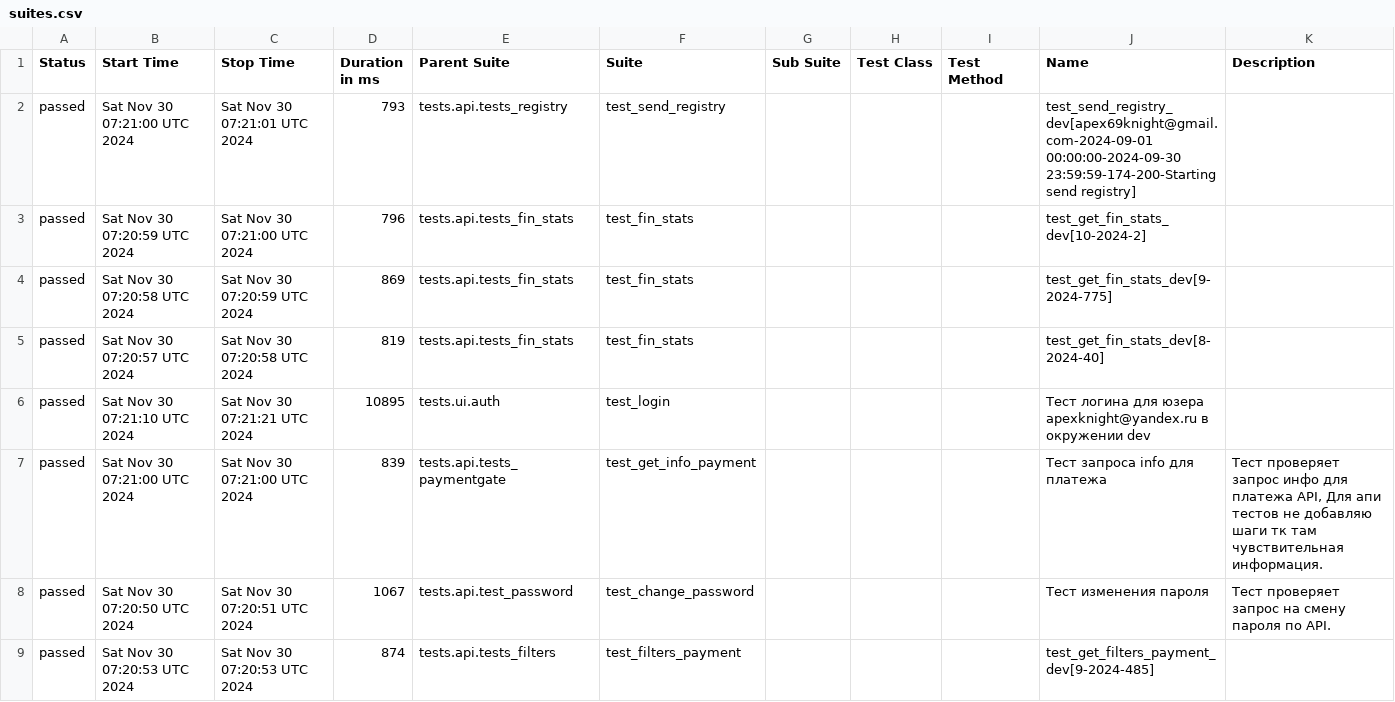
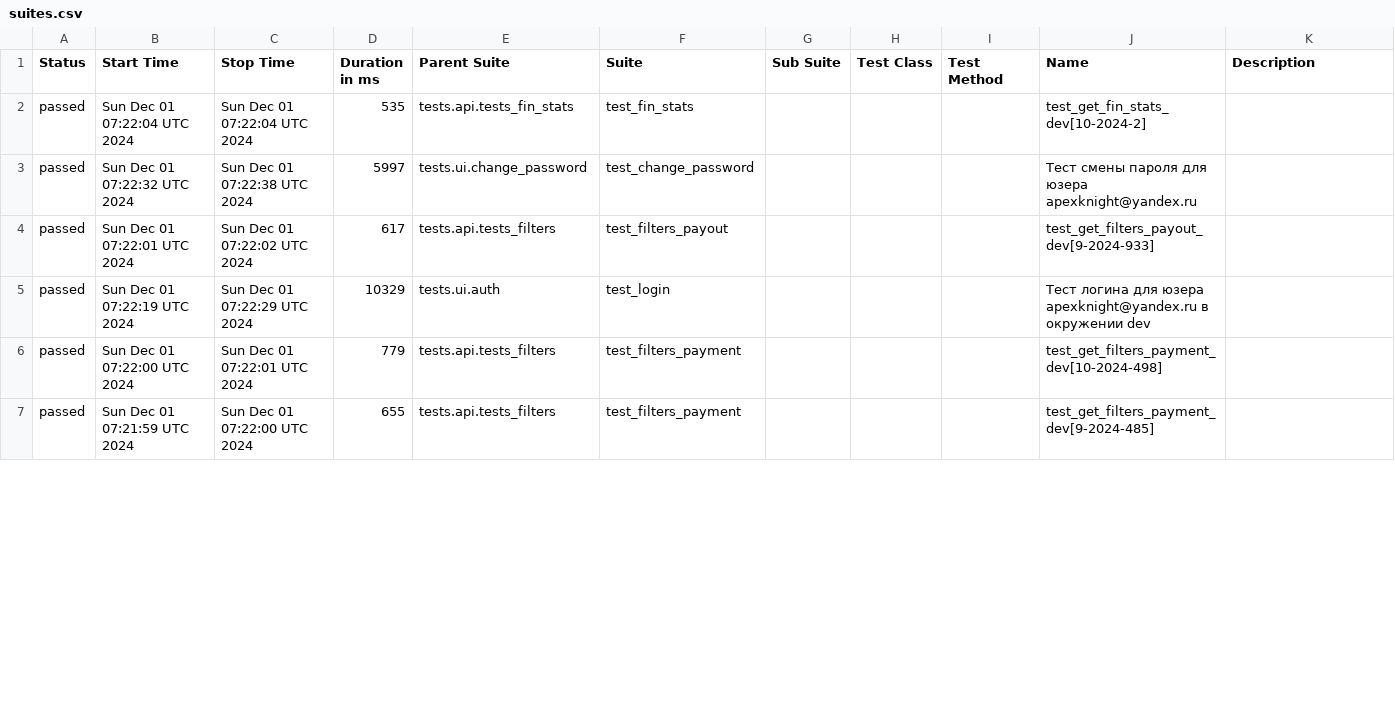
Before and after one commit to VadimZhuckow/allure_report, a CSV file: data/suites.csv, drawn as a sheet; only a part is shown; the diff covers the shown part only.

```diff
--- a/data/suites.csv
+++ b/data/suites.csv
@@ -1,9 +1,7 @@
 "Status","Start Time","Stop Time","Duration in ms","Parent Suite","Suite","Sub Suite","Test Class","Test Method","Name","Description"
-"passed","Sat Nov 30 07:21:00 UTC 2024","Sat Nov 30 07:21:01 UTC 2024","793","tests.api.tests_registry","test_send_registry","","","","test_send_registry_dev[apex69knight@gmail.com-2024-09-01 00:00:00-2024-09-30 23:59:59-174-200-Starting send registry]",""
-"passed","Sat Nov 30 07:20:59 UTC 2024","Sat Nov 30 07:21:00 UTC 2024","796","tests.api.tests_fin_stats","test_fin_stats","","","","test_get_fin_stats_dev[10-2024-2]",""
-"passed","Sat Nov 30 07:20:58 UTC 2024","Sat Nov 30 07:20:59 UTC 2024","869","tests.api.tests_fin_stats","test_fin_stats","","","","test_get_fin_stats_dev[9-2024-775]",""
-"passed","Sat Nov 30 07:20:57 UTC 2024","Sat Nov 30 07:20:58 UTC 2024","819","tests.api.tests_fin_stats","test_fin_stats","","","","test_get_fin_stats_dev[8-2024-40]",""
-"passed","Sat Nov 30 07:21:10 UTC 2024","Sat Nov 30 07:21:21 UTC 2024","10895","tests.ui.auth","test_login","","","","Тест логина для юзера apexknight@yandex.ru в окружении dev",""
-"passed","Sat Nov 30 07:21:00 UTC 2024","Sat Nov 30 07:21:00 UTC 2024","839","tests.api.tests_paymentgate","test_get_info_payment","","","","Тест запроса info для платежа","Тест проверяет запрос инфо для платежа API, Для апи тестов не добавляю шаги тк там чувствительная информация."
-"passed","Sat Nov 30 07:20:50 UTC 2024","Sat Nov 30 07:20:51 UTC 2024","1067","tests.api.test_password","test_change_password","","","","Тест изменения пароля","Тест проверяет запрос на смену пароля по API."
-"passed","Sat Nov 30 07:20:53 UTC 2024","Sat Nov 30 07:20:53 UTC 2024","874","tests.api.tests_filters","test_filters_payment","","","","test_get_filters_payment_dev[9-2024-485]",""
+"passed","Sun Dec 01 07:22:04 UTC 2024","Sun Dec 01 07:22:04 UTC 2024","535","tests.api.tests_fin_stats","test_fin_stats","","","","test_get_fin_stats_dev[10-2024-2]",""
+"passed","Sun Dec 01 07:22:32 UTC 2024","Sun Dec 01 07:22:38 UTC 2024","5997","tests.ui.change_password","test_change_password","","","","Тест смены пароля для юзера apexknight@yandex.ru",""
+"passed","Sun Dec 01 07:22:01 UTC 2024","Sun Dec 01 07:22:02 UTC 2024","617","tests.api.tests_filters","test_filters_payout","","","","test_get_filters_payout_dev[9-2024-933]",""
+"passed","Sun Dec 01 07:22:19 UTC 2024","Sun Dec 01 07:22:29 UTC 2024","10329","tests.ui.auth","test_login","","","","Тест логина для юзера apexknight@yandex.ru в окружении dev",""
+"passed","Sun Dec 01 07:22:00 UTC 2024","Sun Dec 01 07:22:01 UTC 2024","779","tests.api.tests_filters","test_filters_payment","","","","test_get_filters_payment_dev[10-2024-498]",""
+"passed","Sun Dec 01 07:21:59 UTC 2024","Sun Dec 01 07:22:00 UTC 2024","655","tests.api.tests_filters","test_filters_payment","","","","test_get_filters_payment_dev[9-2024-485]",""
```
Also changed, not shown: 3 added rows, 1 removed row and 24 edited cells elsewhere in this file, 35 other files.
